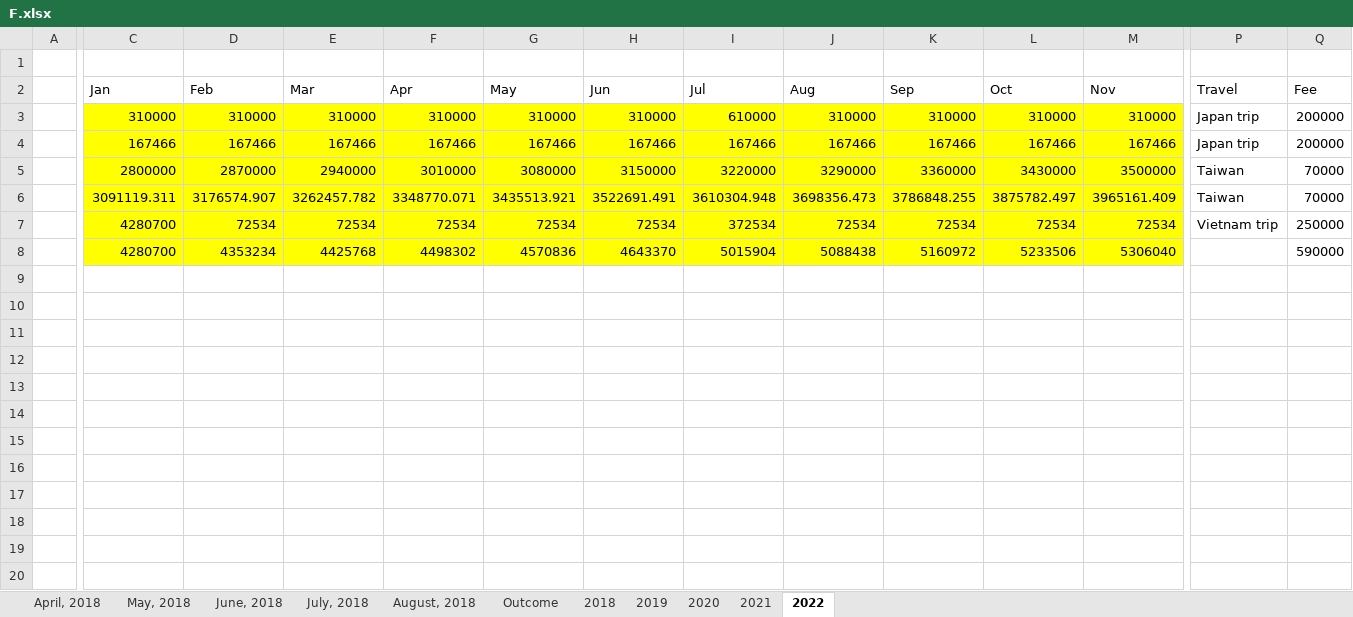
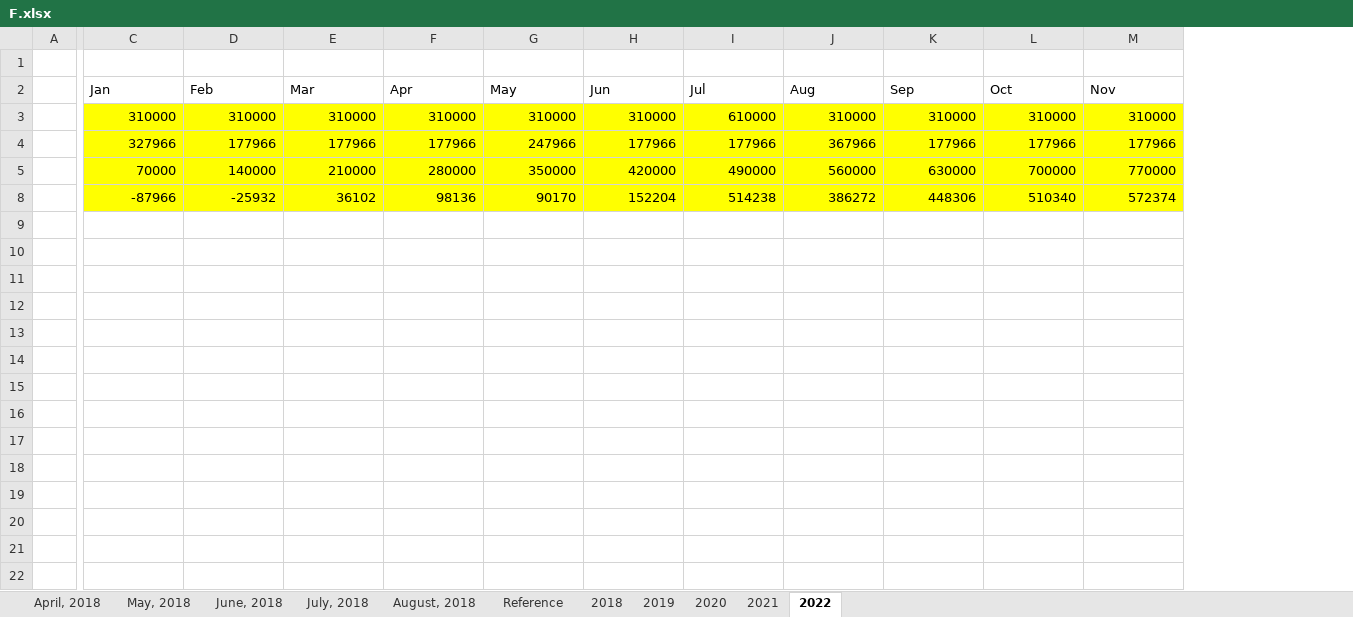
Before and after one commit to chunmlgit/mnist_keras, an Excel workbook: F.xlsx, sheet 2022, drawn as a sheet; only a part is shown, gaps mark what is left out; values as stored, in another font and other column widths than the file's, no borders; charts and pictures not drawn; removed rows and columns are numbered as before the commit, all else as after; rows hold the shown columns only; the diff covers the shown part only; the diff names each change by its address in the sheet, - before the commit and + after, or states it on an @@ line.

```diff
--- a/F.xlsx (sheet 2022)
+++ b/F.xlsx (sheet 2022)
-sheet tab: Outcome
+sheet tab: Reference
-column P (Travel), rows 3-7: Japan trip | Japan trip | Taiwan | Taiwan | Vietnam trip
-column Q (Fee), rows 3-8: 200000 | 200000 | 70000 | 70000 | 250000 | 590000
+row 4:  | 327966 | 177966 | 177966 | 177966 | 247966 | 177966 | 177966 | 367966 | 177966 | 177966 | 177966
+row 5:  | 70000 | 140000 | 210000 | 280000 | 350000 | 420000 | 490000 | 560000 | 630000 | 700000 | 770000
+row 8:  | -87966 | -25932 | 36102 | 98136 | 90170 | 152204 | 514238 | 386272 | 448306 | 510340 | 572374
-row 9:  | 167466 | 167466 | 167466 | 167466 | 167466 | 167466 | 167466 | 167466 | 167466 | 167466 | 167466 | Japan trip | 200000
+row 9: (empty)
-C9:M13 fill: #FFFF00
+C9:M13 fill: none
-row 10:  | 2800000 | 2870000 | 2940000 | 3010000 | 3080000 | 3150000 | 3220000 | 3290000 | 3360000 | 3430000 | 3500000 | Taiwan | 70000
+row 10: (empty)
-row 11:  | 3091119.311 | 3176574.907 | 3262457.782 | 3348770.071 | 3435513.921 | 3522691.491 | 3610304.948 | 3698356.473 | 3786848.255 | 3875782.497 | 3965161.409 | Taiwan | 70000
+row 11: (empty)
-row 12:  | 4280700 | 72534 | 72534 | 72534 | 72534 | 72534 | 372534 | 72534 | 72534 | 72534 | 72534 | Vietnam trip | 250000
+row 12: (empty)
-row 13:  | 4280700 | 4353234 | 4425768 | 4498302 | 4570836 | 4643370 | 5015904 | 5088438 | 5160972 | 5233506 | 5306040 |  | 590000
+row 13: (empty)
+row 14: (empty)
+row 15: (empty)
+row 16: (empty)
+row 17: (empty)
+row 18: (empty)
+row 19: (empty)
+row 20: (empty)
+row 21: (empty)
+row 22: (empty)
```
Also changed, not shown: 17 added rows, 1 removed column and cell formats elsewhere in this sheet, sheet 2019, sheet 2020, sheet 2021, sheet 2018, sheet Reference, formulas that keep their value, hidden cells, charts or pictures.
